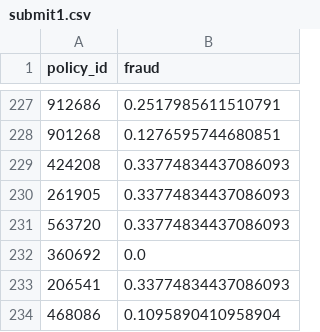
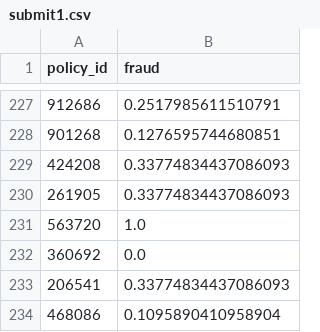
Before and after one commit to mathutopia/dplusbook, a CSV file: data/submit1.csv, drawn as a sheet; only a part is shown, gaps mark what is left out.

```diff
--- a/data/submit1.csv
+++ b/data/submit1.csv
@@ -230,3 +230,3 @@ policy_id,fraud
 261905,0.33774834437086093
-563720,0.33774834437086093
+563720,1.0
 360692,0.0
```
Also changed, not shown: data/tijiaoaaaa.csv, 15 other files.
